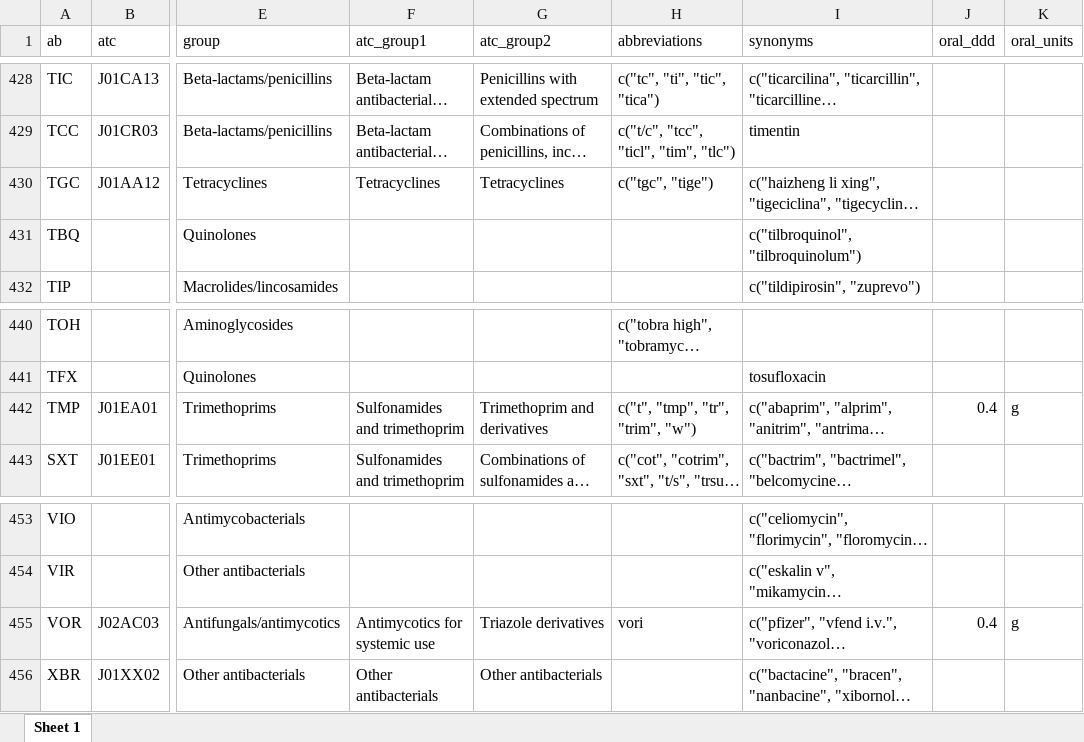
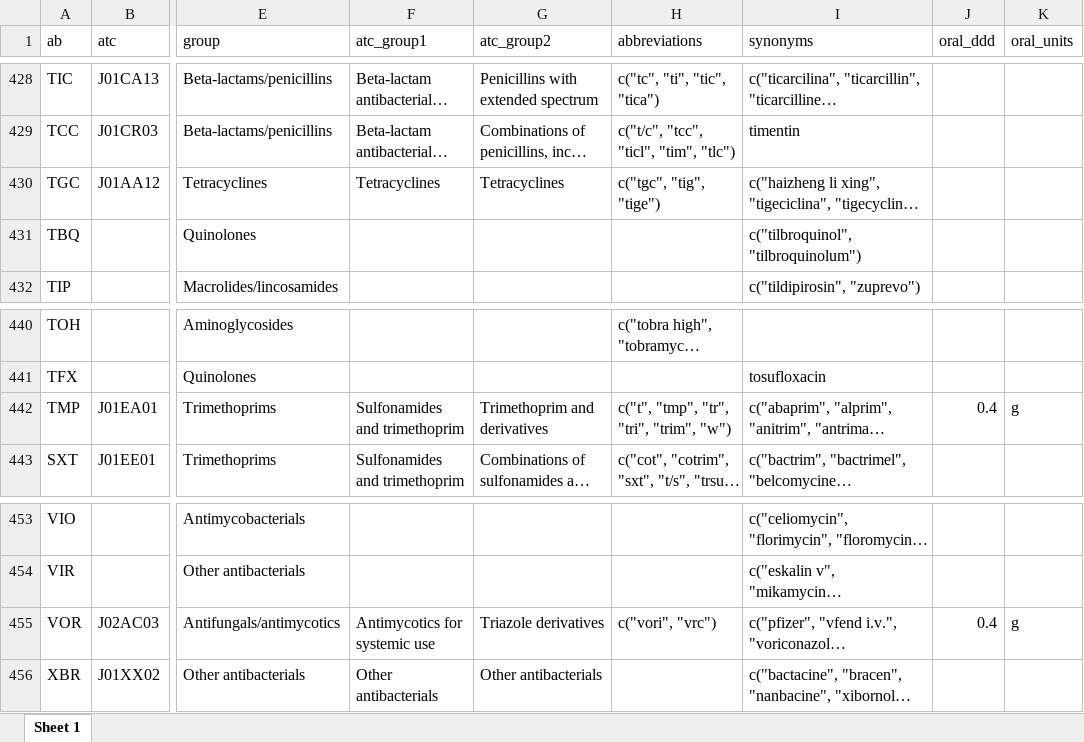
Before and after one commit to msberends/AMR, an Excel workbook: data-raw/antibiotics.xlsx, sheet Sheet 1, drawn as a sheet; only a part is shown, gaps mark what is left out; long unchanged cells end in …; values as stored, in another font and other column widths than the file's, no borders; the diff covers the shown part only; the diff names each change by its address in the sheet, - before the commit and + after, or states it on an @@ line.

```diff
--- a/data-raw/antibiotics.xlsx (sheet Sheet 1)
+++ b/data-raw/antibiotics.xlsx (sheet Sheet 1)
-H430 (abbreviations): c("tgc", "tige")
+H430 (abbreviations): c("tgc", "tig", "tige")
-H442 (abbreviations): c("t", "tmp", "tr", "trim", "w")
+H442 (abbreviations): c("t", "tmp", "tr", "tri", "trim", "w")
-H455 (abbreviations): vori
+H455 (abbreviations): c("vori", "vrc")
```
Also changed, not shown: 13 edited cells elsewhere in this sheet, 31 other files.
